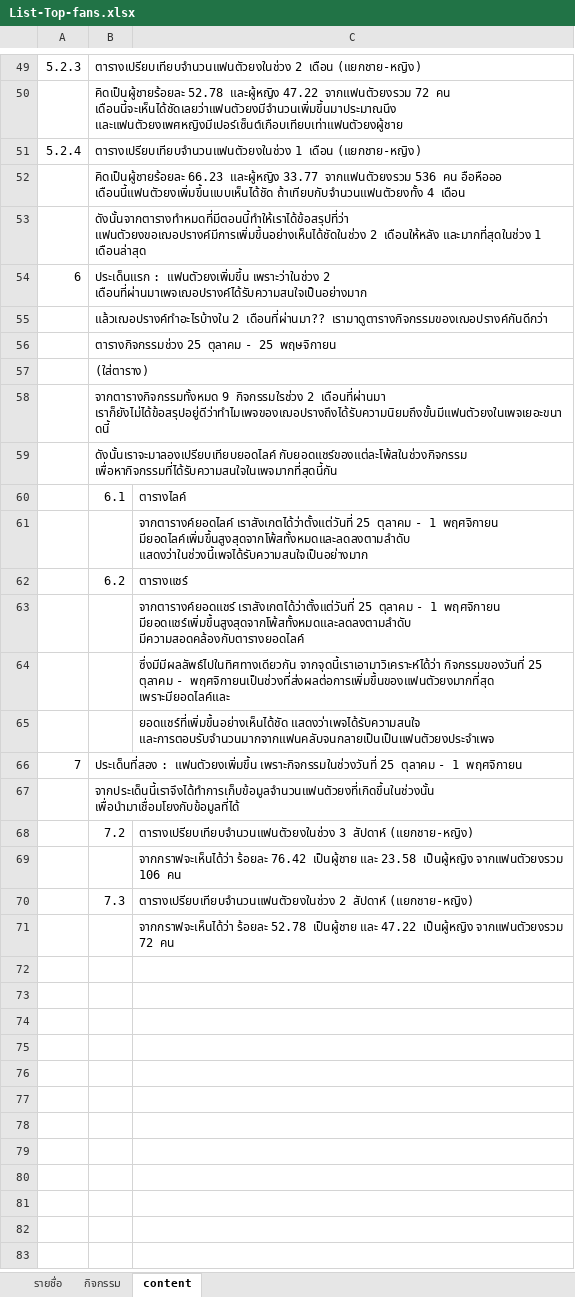
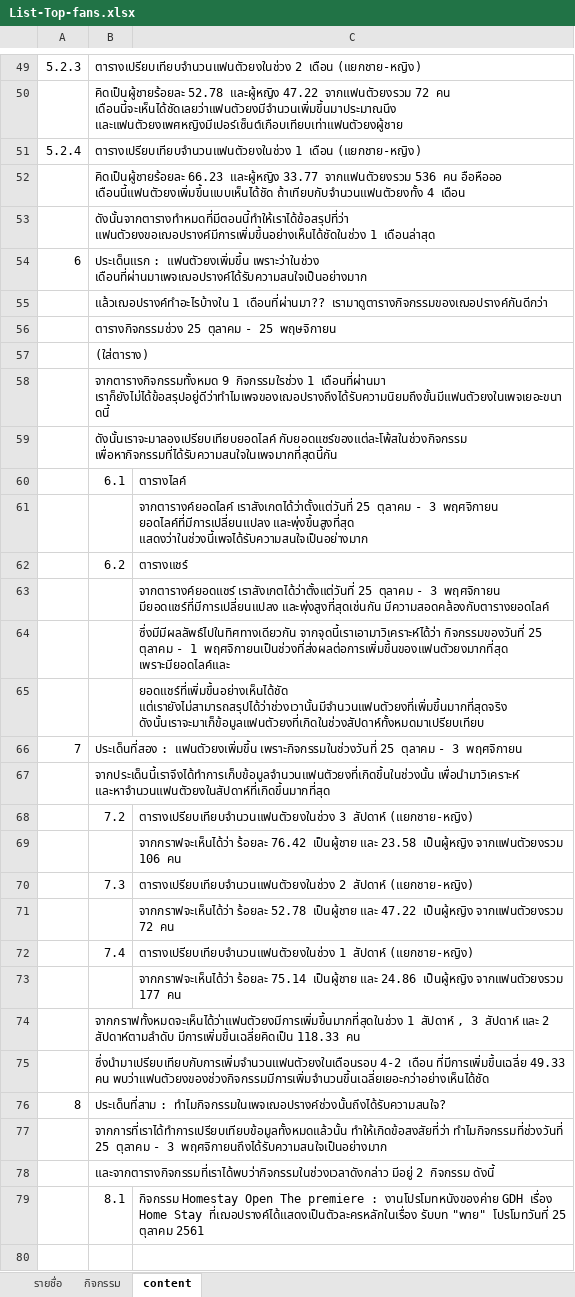
Before and after one commit to PattharananZ/PsitProject-Topfans, an Excel workbook: List-Top-fans.xlsx, sheet content, drawn as a sheet; only a part is shown, gaps mark what is left out; values as stored, in another font and other column widths than the file's, no borders; charts and pictures not drawn; the diff covers the shown part only; the diff names each change by its address in the sheet, - before the commit and + after, or states it on an @@ line.

Commit message:
update content

```diff
--- a/List-Top-fans.xlsx (sheet content)
+++ b/List-Top-fans.xlsx (sheet content)
-B53: ดังนั้นจากตารางทำหมดที่มีตอนนี้ทำให้เราได้ข้อสรุปที่ว่า แฟนตัวยงขอเฌอปรางค์มีการเพิ่มขึ้นอย่างเห็นได้ชัดในช่วง 2 เดือนให้หลัง และมากที่สุดในช่วง 1 เดือนล่าสุด
+B53: ดังนั้นจากตารางทำหมดที่มีตอนนี้ทำให้เราได้ข้อสรุปที่ว่า แฟนตัวยงขอเฌอปรางค์มีการเพิ่มขึ้นอย่างเห็นได้ชัดในช่วง 1 เดือนล่าสุด
-B54: …แฟนตัวยงเพิ่มขึ้น เพราะว่าในช่วง 2 เดือนที่ผ่านมาเพจเฌอปรางค์ได้รับความสนใจเป็นอย่างมาก
+B54: …แฟนตัวยงเพิ่มขึ้น เพราะว่าในช่วง เดือนที่ผ่านมาเพจเฌอปรางค์ได้รับความสนใจเป็นอย่างมาก
-B55: แล้วเฌอปรางค์ทำอะไรบ้างใน 2 เดือนที่ผ่านมา?? เรามาดูตารางกิจกรรมของเฌอปรางค์กันดีกว่า
+B55: แล้วเฌอปรางค์ทำอะไรบ้างใน 1 เดือนที่ผ่านมา?? เรามาดูตารางกิจกรรมของเฌอปรางค์กันดีกว่า
-B58: …9 กิจกรรมใรช่วง 2 เดือนที่ผ่านมา เราก็ยังไม่ได้ข้อสรุปอยู่ดีว่าทำไมเพจของเฌอปรางถึงได้รับความนิยมถึงขั้นมีแฟนตัวยงในเพจเยอะขนาดนี้
+B58: …9 กิจกรรมใรช่วง 1 เดือนที่ผ่านมา เราก็ยังไม่ได้ข้อสรุปอยู่ดีว่าทำไมเพจของเฌอปรางถึงได้รับความนิยมถึงขั้นมีแฟนตัวยงในเพจเยอะขนาดนี้
-C61: …ตุลาคม - 1 พฤศจิกายน มียอดไลค์เพิ่มขึ้นสูงสุดจากโพ้สทั้งหมดและลดลงตามลำดับ แสดงว่าในช่วงนี้เพจได้รับความสนใจเป็นอย่างมาก
+C61: …ตุลาคม - 3 พฤศจิกายน ยอดไลค์ที่มีการเปลี่ยนแปลง และพุ่งขึ้นสูงที่สุด แสดงว่าในช่วงนี้เพจได้รับความสนใจเป็นอย่างมาก
-C63: …ตุลาคม - 1 พฤศจิกายน มียอดแชร์เพิ่มขึ้นสูงสุดจากโพ้สทั้งหมดและลดลงตามลำดับ มีความสอดคล้องกับตารางยอดไลค์
+C63: …ตุลาคม - 3 พฤศจิกายน มียอดแชร์ที่มีการเปลี่ยนแปลง และพุ่งสูงที่สุดเช่นกัน มีความสอดคล้องกับตารางยอดไลค์
-C64: …ตุลาคม - พฤศจิกายนเป็นช่วงที่ส่งผลต่อการเพิ่มขึ้นของแฟนตัวยงมากที่สุด เพราะมียอดไลค์และ
+C64: …ตุลาคม - 1 พฤศจิกายนเป็นช่วงที่ส่งผลต่อการเพิ่มขึ้นของแฟนตัวยงมากที่สุด เพราะมียอดไลค์และ
-C65: ยอดแชร์ที่เพิ่มขึ้นอย่างเห็นได้ชัด แสดงว่าเพจได้รับความสนใจ และการตอบรับจำนวนมากจากแฟนคลับจนกลายเป็นเป็นแฟนตัวยงประจำเพจ
+C65: ยอดแชร์ที่เพิ่มขึ้นอย่างเห็นได้ชัด แต่เรายังไม่สามารถสรุปได้ว่าช่วงเวานั้นมีจำนวนแฟนตัวยงที่เพิ่มขึ้นมากที่สุดจริง ดังนั้นเราจะมาเก็ข้อมูลแฟนตัวยงที่เกิดในช่วงสัปดาห์ทั้งหมดมาเปรียบเทียบ
-B66: …ตุลาคม - 1 พฤศจิกายน
+B66: …ตุลาคม - 3 พฤศจิกายน
-B67: จากประเด็นนี้เราจึงได้ทำการเก็บข้อมูลจำนวนแฟนตัวยงที่เกิดขึ้นในช่วงนั้น เพื่อนำมาเชื่อมโยงกับข้อมูลที่ได้
+B67: จากประเด็นนี้เราจึงได้ทำการเก็บข้อมูลจำนวนแฟนตัวยงที่เกิดขึ้นในช่วงนั้น เพื่อนำมาวิเคราะห์ และหาจำนวนแฟนตัวยงในสัปดาห์ที่เกิดขึ้นมากที่สุด
+row 72:  | 7.4 | ตารางเปรียบเทียบจำนวนแฟนตัวยงในช่วง 1 สัปดาห์ (แยกชาย-หญิง)
+row 73:  |  | จากกราฟจะเห็นได้ว่า ร้อยละ 75.14 เป็นผู้ชาย และ 24.86 เป็นผู้หญิง จากแฟนตัวยงรวม 177 คน
+row 74:  | จากกราฟทั้งหมดจะเห็นได้ว่าแฟนตัวยงมีการเพิ่มขึ้นมากที่สุดในช่วง 1 สัปดาห์ , 3 สัปดาห์ และ 2 สัปดาห์ตามลำดับ มีการเพิ่มขึ้นเฉลี่ยคิดเป็น 118.33 คน
+row 75:  | ซึ่งนำมาเปรียบเทียบกับการเพิ่มจำนวนแฟนตัวยงในเดือนรอบ 4-2 เดือน ที่มีการเพิ่มขึ้นเฉลี่ย 49.33 คน พบว่าแฟนตัวยงของช่วงกิจกรรมมีการเพิ่มจำนวนขึ้นเฉลี่ยเยอะกว่าอย่างเห็นได้ชัด
+row 76: 8 | ประเด็นที่สาม : ทำไมกิจกรรมในเพจเฌอปรางค์ช่วงนั้นถึงได้รับความสนใจ?
+row 77:  | จากการที่เราได้ทำการเปรียบเทียบข้อมูลทั้งหมดแล้วนั้น ทำให้เกิดข้อสงสัยที่ว่า ทำไมกิจกรรมที่ช่วงวันที่ 25 ตุลาคม - 3 พฤศจิกายนถึงได้รับความสนใจเป็นอย่างมาก
+row 78:  | และจากตารางกิจกรรมที่เราได้พบว่ากิจกรรมในช่วงเวลาดังกล่าว มีอยู่ 2 กิจกรรม ดังนี้
+row 79:  | 8.1 | กิจกรรม Homestay Open The premiere : งานโปรโมทหนังของค่าย GDH เรื่อง Home Stay ที่เฌอปรางค์ได้แสดงเป็นตัวละครหลักในเรื่อง รับบท "พาย" โปรโมทวันที่ 25 ตุลาคม 2561
+row 80: (empty)
```
Also changed, not shown: 24 added rows elsewhere in this sheet, charts or pictures.
